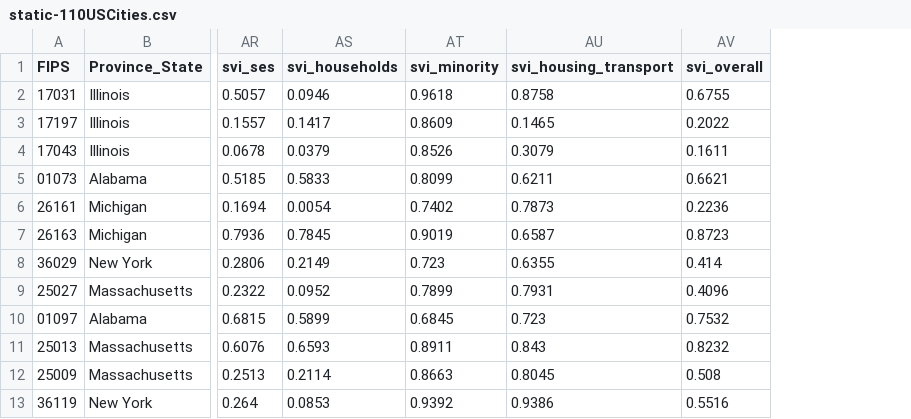
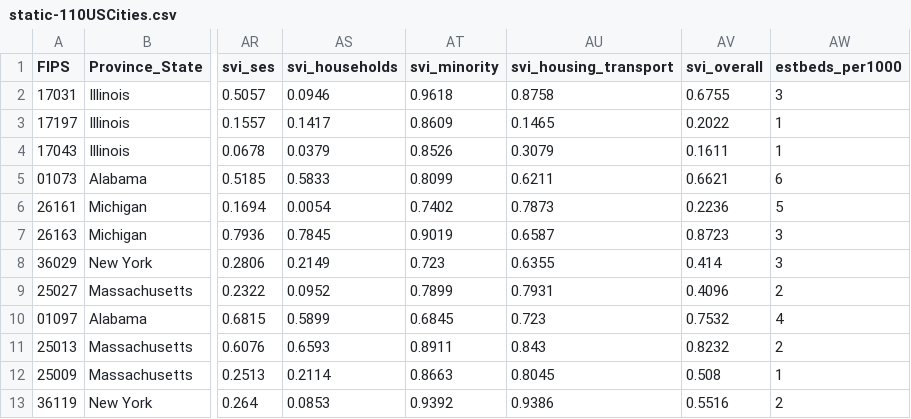
Before and after one commit to raanan-g/covid-19, a CSV file: covid-county-data/110 Cities/static-110USCities.csv, drawn as a sheet; only a part is shown, gaps mark what is left out; the diff names each change by its address in the sheet, - before the commit and + after, or states it on an @@ line.

Commit message:
Added estimated hospital beds per 1000 people

```diff
--- a/covid-county-data/110 Cities/static-110USCities.csv
+++ b/covid-county-data/110 Cities/static-110USCities.csv
+column AW (estbeds_per1000), rows 2-13: 3 | 1 | 1 | 6 | 5 | 3 | 3 | 2 | 4 | 2 | 1 | 2
```
